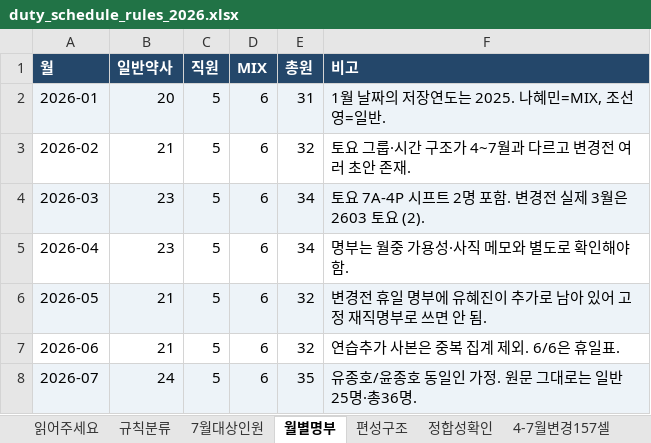
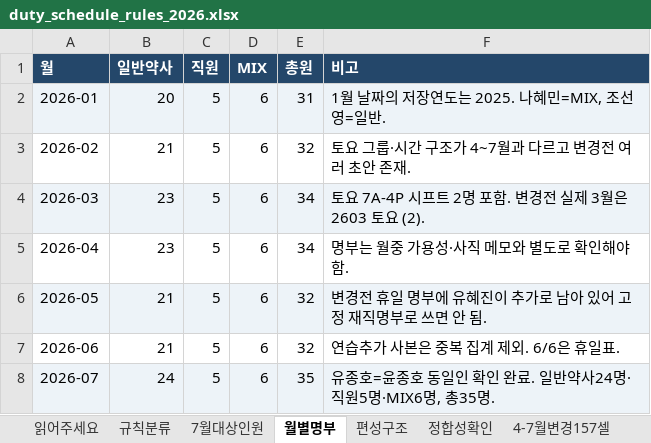
Before and after one commit to ewigenacht13-lab/BRMH, an Excel workbook: reports/duty_schedule_rules_2026.xlsx, sheet 월별명부, drawn as a sheet; values as stored, in another font and other column widths than the file's, no borders; charts and pictures not drawn; the diff names each change by its address in the sheet, - before the commit and + after, or states it on an @@ line.

```diff
--- a/reports/duty_schedule_rules_2026.xlsx (sheet 월별명부)
+++ b/reports/duty_schedule_rules_2026.xlsx (sheet 월별명부)
-F8 (비고): 유종호/윤종호 동일인 가정. 원문 그대로는 일반25명·총36명.
+F8 (비고): 유종호=윤종호 동일인 확인 완료. 일반약사24명·직원5명·MIX6명, 총35명.
```
Also changed, not shown: sheet 정합성확인, sheet 읽어주세요, sheet 7월대상인원, 1 other file.
